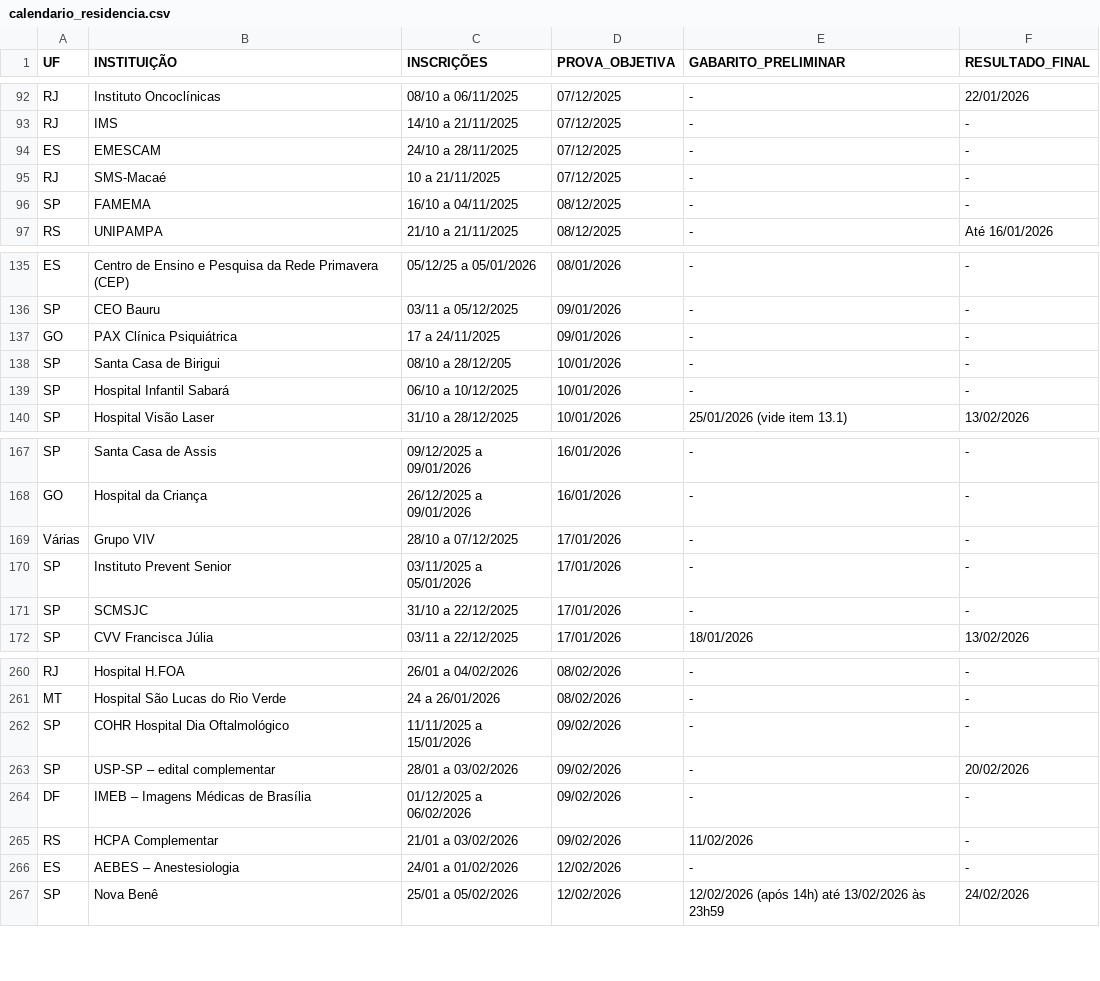
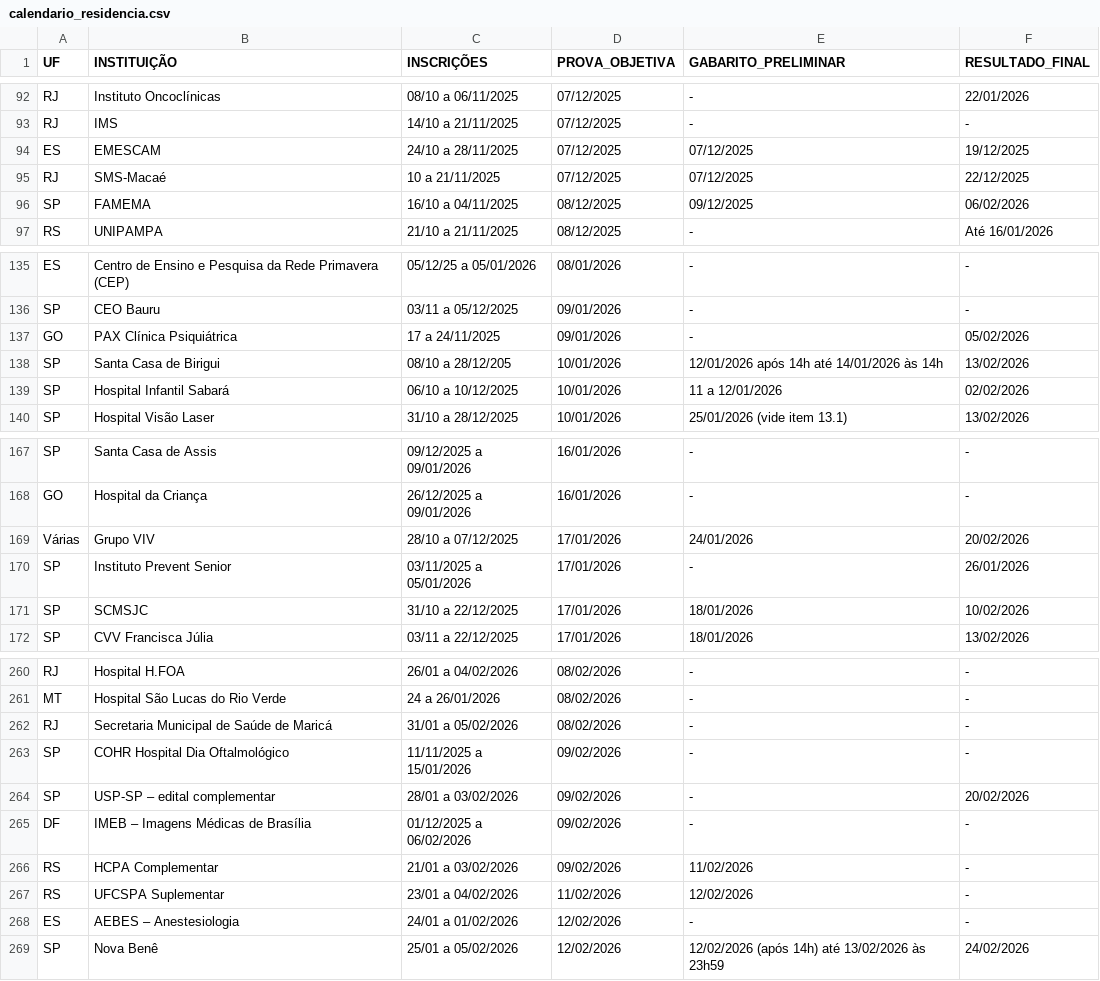
Before and after one commit to cadeteafya/calendario-provas, a CSV file: data/calendario_residencia.csv, drawn as a sheet; only a part is shown, gaps mark what is left out; the diff covers the shown part only.

```diff
--- a/data/calendario_residencia.csv
+++ b/data/calendario_residencia.csv
@@ -93,5 +93,5 @@ RJ,Instituto Oncoclínicas,08/10 a 06/11/2025,07/12/2025,-,22/01/2026
 RJ,IMS,14/10 a 21/11/2025,07/12/2025,-,-
-ES,EMESCAM,24/10 a 28/11/2025,07/12/2025,-,-
-RJ,SMS-Macaé,10 a 21/11/2025,07/12/2025,-,-
-SP,FAMEMA,16/10 a 04/11/2025,08/12/2025,-,-
+ES,EMESCAM,24/10 a 28/11/2025,07/12/2025,07/12/2025,19/12/2025
+RJ,SMS-Macaé,10 a 21/11/2025,07/12/2025,07/12/2025,22/12/2025
+SP,FAMEMA,16/10 a 04/11/2025,08/12/2025,09/12/2025,06/02/2026
 RS,UNIPAMPA,21/10 a 21/11/2025,08/12/2025,-,Até 16/01/2026
@@ -136,5 +136,5 @@ ES,Centro de Ensino e Pesquisa da Rede Primavera (CEP),05/12/25 a 05/01/2026,08/
 SP,CEO Bauru,03/11 a 05/12/2025,09/01/2026,-,-
-GO,PAX Clínica Psiquiátrica,17 a 24/11/2025,09/01/2026,-,-
-SP,Santa Casa de Birigui,08/10 a 28/12/205,10/01/2026,-,-
-SP,Hospital Infantil Sabará,06/10 a 10/12/2025,10/01/2026,-,-
+GO,PAX Clínica Psiquiátrica,17 a 24/11/2025,09/01/2026,-,05/02/2026
+SP,Santa Casa de Birigui,08/10 a 28/12/205,10/01/2026,12/01/2026 após 14h até 14/01/2026 às 14h,13/02/2026
+SP,Hospital Infantil Sabará,06/10 a 10/12/2025,10/01/2026,11 a 12/01/2026,02/02/2026
 SP,Hospital Visão Laser,31/10 a 28/12/2025,10/01/2026,25/01/2026 (vide item 13.1),13/02/2026
@@ -168,5 +168,5 @@ SP,Santa Casa de Assis,09/12/2025 a 09/01/2026,16/01/2026,-,-
 GO,Hospital da Criança,26/12/2025 a 09/01/2026,16/01/2026,-,-
-Várias,Grupo VIV,28/10 a 07/12/2025,17/01/2026,-,-
-SP,Instituto Prevent Senior,03/11/2025 a 05/01/2026,17/01/2026,-,-
-SP,SCMSJC,31/10 a 22/12/2025,17/01/2026,-,-
+Várias,Grupo VIV,28/10 a 07/12/2025,17/01/2026,24/01/2026,20/02/2026
+SP,Instituto Prevent Senior,03/11/2025 a 05/01/2026,17/01/2026,-,26/01/2026
+SP,SCMSJC,31/10 a 22/12/2025,17/01/2026,18/01/2026,10/02/2026
 SP,CVV Francisca Júlia,03/11 a 22/12/2025,17/01/2026,18/01/2026,13/02/2026
@@ -261,2 +261,3 @@ RJ,Hospital H.FOA,26/01 a 04/02/2026,08/02/2026,-,-
 MT,Hospital São Lucas do Rio Verde,24 a 26/01/2026,08/02/2026,-,-
+RJ,Secretaria Municipal de Saúde de Maricá,31/01 a 05/02/2026,08/02/2026,-,-
 SP,COHR Hospital Dia Oftalmológico,11/11/2025 a 15/01/2026,09/02/2026,-,-
@@ -265,2 +266,3 @@ DF,IMEB – Imagens Médicas de Brasília,01/12/2025 a 06/02/2026,09/02/2026,-,-
 RS,HCPA Complementar,21/01 a 03/02/2026,09/02/2026,11/02/2026,-
+RS,UFCSPA Suplementar,23/01 a 04/02/2026,11/02/2026,12/02/2026,-
 ES,AEBES – Anestesiologia,24/01 a 01/02/2026,12/02/2026,-,-
```
Also changed, not shown: 12 edited cells elsewhere in this file, 2 other files.
